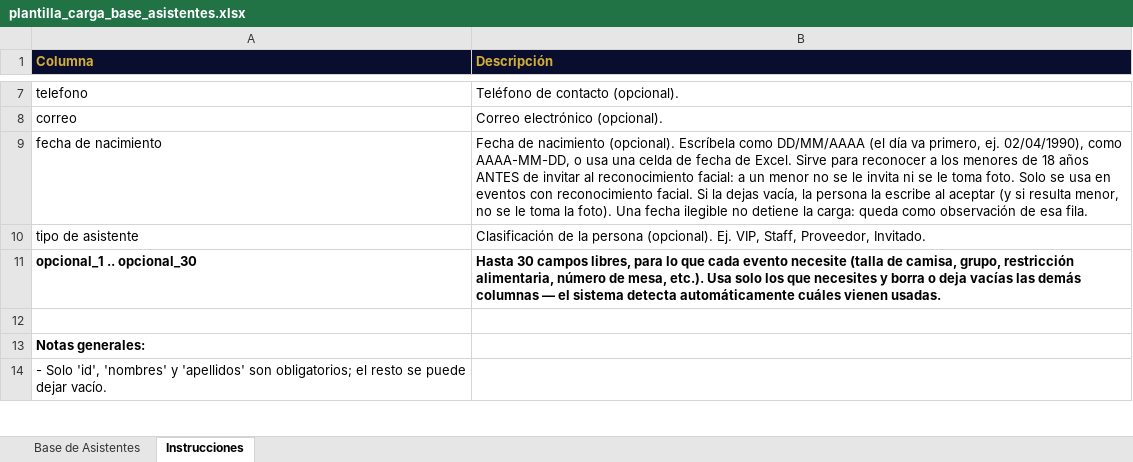
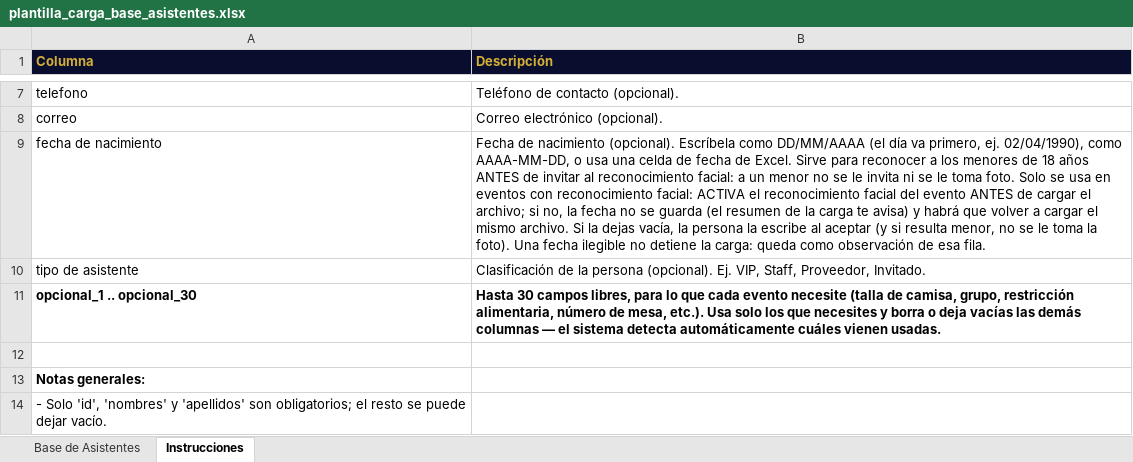
Before and after one commit to Juando26030/Facial-Recognition-GOLDEN, an Excel workbook: static/templates/plantilla_carga_base_asistentes.xlsx, sheet Instrucciones, drawn as a sheet; only a part is shown, gaps mark what is left out; values as stored, in another font and other column widths than the file's, no borders; the diff names each change by its address in the sheet, - before the commit and + after, or states it on an @@ line.

```diff
--- a/static/templates/plantilla_carga_base_asistentes.xlsx (sheet Instrucciones)
+++ b/static/templates/plantilla_carga_base_asistentes.xlsx (sheet Instrucciones)
-B9 (Descripción): …con reconocimiento facial. Si la…
+B9 (Descripción): …con reconocimiento facial: ACTIVA el reconocimiento facial del evento ANTES de cargar el archivo; si no, la fecha no se guarda (el resumen de la carga te avisa) y habrá que volver a cargar el mismo archivo. Si la…
```
Also changed, not shown: 5 other files.
